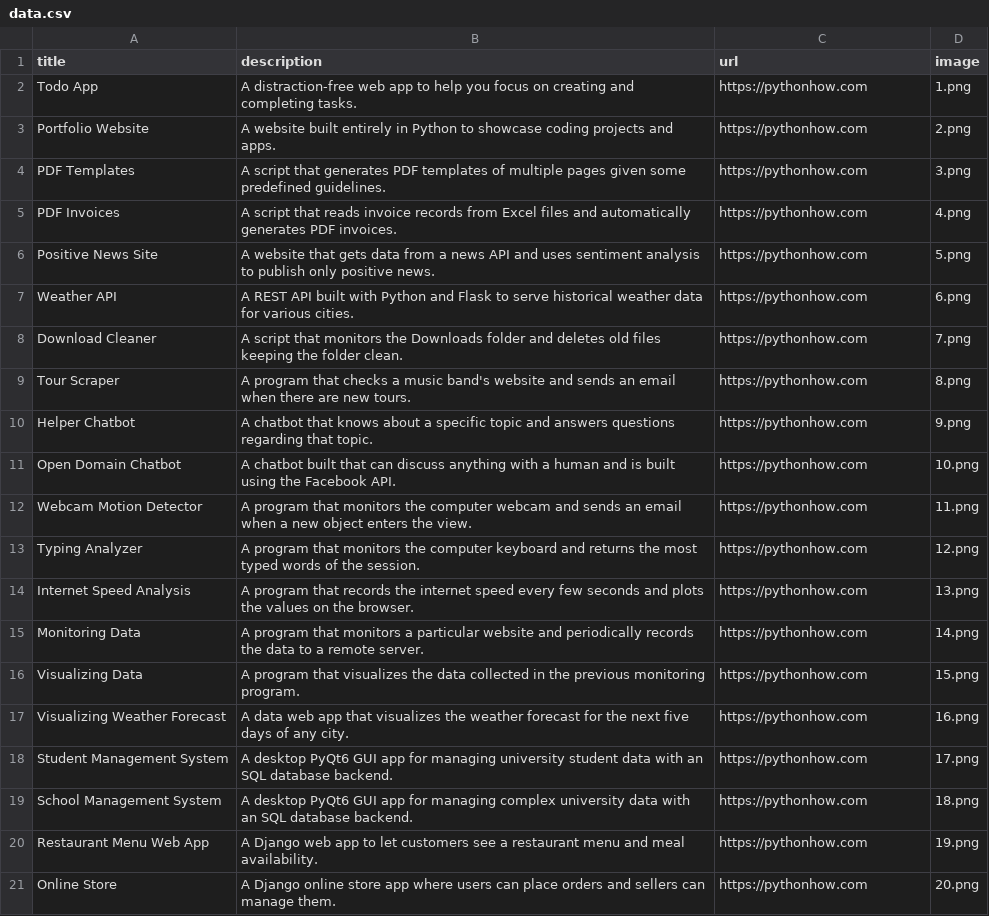
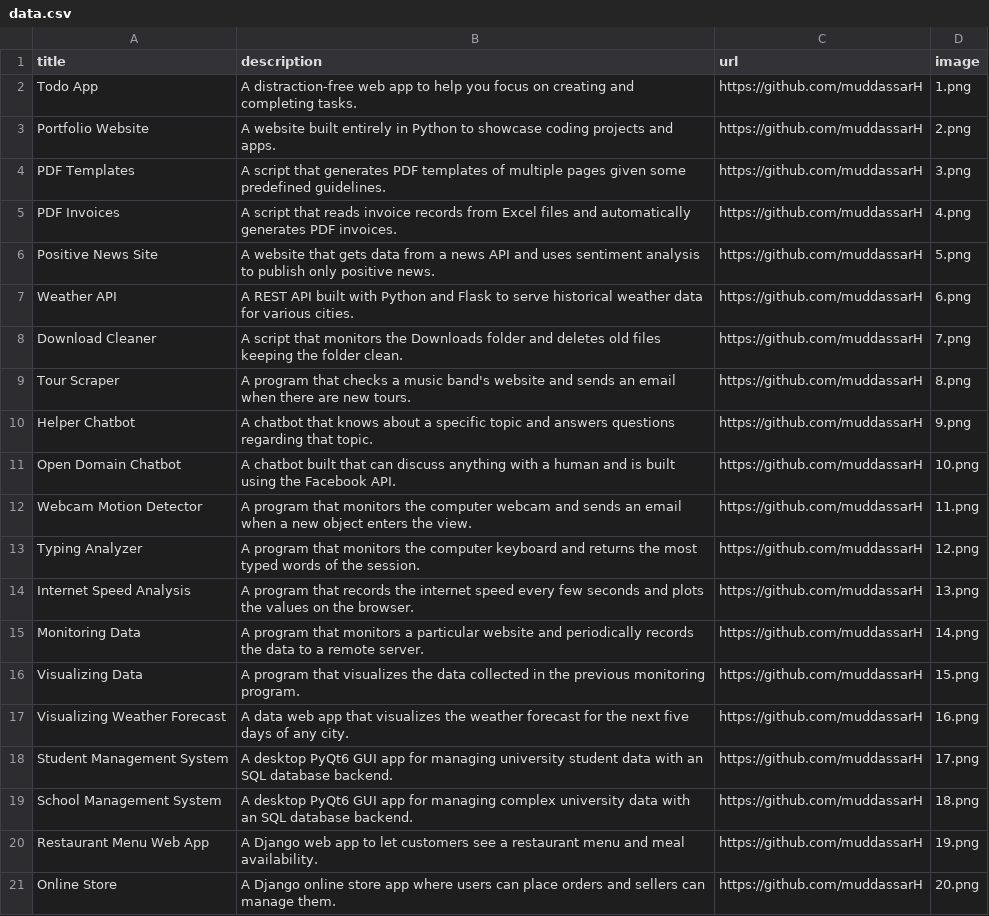
Before and after one commit to muddassarH/app3_portfolio_web, a CSV file: data.csv, drawn as a sheet.

Commit message:
day 22: render the images and urls

```diff
--- a/data.csv
+++ b/data.csv
@@ -1,21 +1,21 @@
 title;description;url;image
-Todo App;A distraction-free web app to help you focus on creating and completing tasks.;https://pythonhow.com;1.png
-Portfolio Website;A website built entirely in Python to showcase coding projects and apps.;https://pythonhow.com;2.png
-PDF Templates;A script that generates PDF templates of multiple pages given some predefined guidelines.;https://pythonhow.com;3.png
-PDF Invoices;A script that reads invoice records from Excel files and automatically generates PDF invoices.;https://pythonhow.com;4.png
-Positive News Site;A website that gets data from a news API and uses sentiment analysis to publish only positive news.;https://pythonhow.com;5.png
-Weather API;A REST API built with Python and Flask to serve historical weather data for various cities.;https://pythonhow.com;6.png
-Download Cleaner;A script that monitors the Downloads folder and deletes old files keeping the folder clean.;https://pythonhow.com;7.png
-Tour Scraper;A program that checks a music band's website and sends an email when there are new tours.;https://pythonhow.com;8.png
-Helper Chatbot;A chatbot that knows about a specific topic and answers questions regarding that topic.;https://pythonhow.com;9.png
-Open Domain Chatbot;A chatbot built that can discuss anything with a human and is built using the Facebook API.;https://pythonhow.com;10.png
-Webcam Motion Detector;A program that monitors the computer webcam and sends an email when a new object enters the view.;https://pythonhow.com;11.png
-Typing Analyzer;A program that monitors the computer keyboard and returns the most typed words of the session.;https://pythonhow.com;12.png
-Internet Speed Analysis;A program that records the internet speed every few seconds and plots the values on the browser.;https://pythonhow.com;13.png
-Monitoring Data;A program that monitors a particular website and periodically records the data to a remote server.;https://pythonhow.com;14.png
-Visualizing Data;A program that visualizes the data collected in the previous monitoring program. ;https://pythonhow.com;15.png
-Visualizing Weather Forecast;A data web app that visualizes the weather forecast for the next five days of any city.;https://pythonhow.com;16.png
-Student Management System;A desktop PyQt6 GUI app for managing university student data with an SQL database backend.;https://pythonhow.com;17.png
-School Management System;A desktop PyQt6 GUI app for managing complex university data with an SQL database backend.;https://pythonhow.com;18.png
-Restaurant Menu Web App;A Django web app to let customers see a restaurant menu and meal availability.;https://pythonhow.com;19.png
-Online Store;A Django online store app where users can place orders and sellers can manage them.;https://pythonhow.com;20.png
+Todo App;A distraction-free web app to help you focus on creating and completing tasks.;https://github.com/muddassarH;1.png
+Portfolio Website;A website built entirely in Python to showcase coding projects and apps.;https://github.com/muddassarH;2.png
+PDF Templates;A script that generates PDF templates of multiple pages given some predefined guidelines.;https://github.com/muddassarH;3.png
+PDF Invoices;A script that reads invoice records from Excel files and automatically generates PDF invoices.;https://github.com/muddassarH;4.png
+Positive News Site;A website that gets data from a news API and uses sentiment analysis to publish only positive news.;https://github.com/muddassarH;5.png
+Weather API;A REST API built with Python and Flask to serve historical weather data for various cities.;https://github.com/muddassarH;6.png
+Download Cleaner;A script that monitors the Downloads folder and deletes old files keeping the folder clean.;https://github.com/muddassarH;7.png
+Tour Scraper;A program that checks a music band's website and sends an email when there are new tours.;https://github.com/muddassarH;8.png
+Helper Chatbot;A chatbot that knows about a specific topic and answers questions regarding that topic.;https://github.com/muddassarH;9.png
+Open Domain Chatbot;A chatbot built that can discuss anything with a human and is built using the Facebook API.;https://github.com/muddassarH;10.png
+Webcam Motion Detector;A program that monitors the computer webcam and sends an email when a new object enters the view.;https://github.com/muddassarH;11.png
+Typing Analyzer;A program that monitors the computer keyboard and returns the most typed words of the session.;https://github.com/muddassarH;12.png
+Internet Speed Analysis;A program that records the internet speed every few seconds and plots the values on the browser.;https://github.com/muddassarH;13.png
+Monitoring Data;A program that monitors a particular website and periodically records the data to a remote server.;https://github.com/muddassarH;14.png
+Visualizing Data;A program that visualizes the data collected in the previous monitoring program. ;https://github.com/muddassarH;15.png
+Visualizing Weather Forecast;A data web app that visualizes the weather forecast for the next five days of any city.;https://github.com/muddassarH;16.png
+Student Management System;A desktop PyQt6 GUI app for managing university student data with an SQL database backend.;https://github.com/muddassarH;17.png
+School Management System;A desktop PyQt6 GUI app for managing complex university data with an SQL database backend.;https://github.com/muddassarH;18.png
+Restaurant Menu Web App;A Django web app to let customers see a restaurant menu and meal availability.;https://github.com/muddassarH;19.png
+Online Store;A Django online store app where users can place orders and sellers can manage them.;https://github.com/muddassarH;20.png
```
Also changed, not shown: 1 other file.
